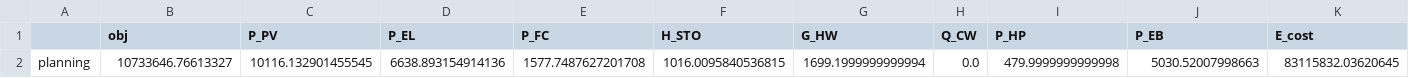
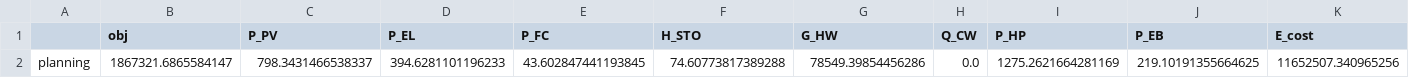
Before and after one commit to FU39/optimization_tutorial, a CSV file: Output/dict_planning.csv, drawn as a sheet; only a part is shown; removed rows and columns are numbered as before the commit, all else as after; rows hold the shown columns only; the diff names each change by its address in the sheet, - before the commit and + after, or states it on an @@ line.

```diff
--- a/Output/dict_planning.csv
+++ b/Output/dict_planning.csv
-row 2: planning | 10733646.76613327 | 10116.132901455545 | 6638.893154914136 | 1577.7487627201708 | 1016.0095840536815 | 1699.1999999999994 | 0.0 | 479.9999999999998 | 5030.52007998663 | 83115832.03620645
+row 2: planning | 1867321.6865584147 | 798.3431466538337 | 394.6281101196233 | 43.602847441193845 | 74.60773817389288 | 78549.39854456286 | 0.0 | 1275.2621664281169 | 219.10191355664625 | 11652507.340965256
```
Also changed, not shown: Output/cool_dict_planning.csv, Output/ele_dict_planning.csv, 5 other files.
